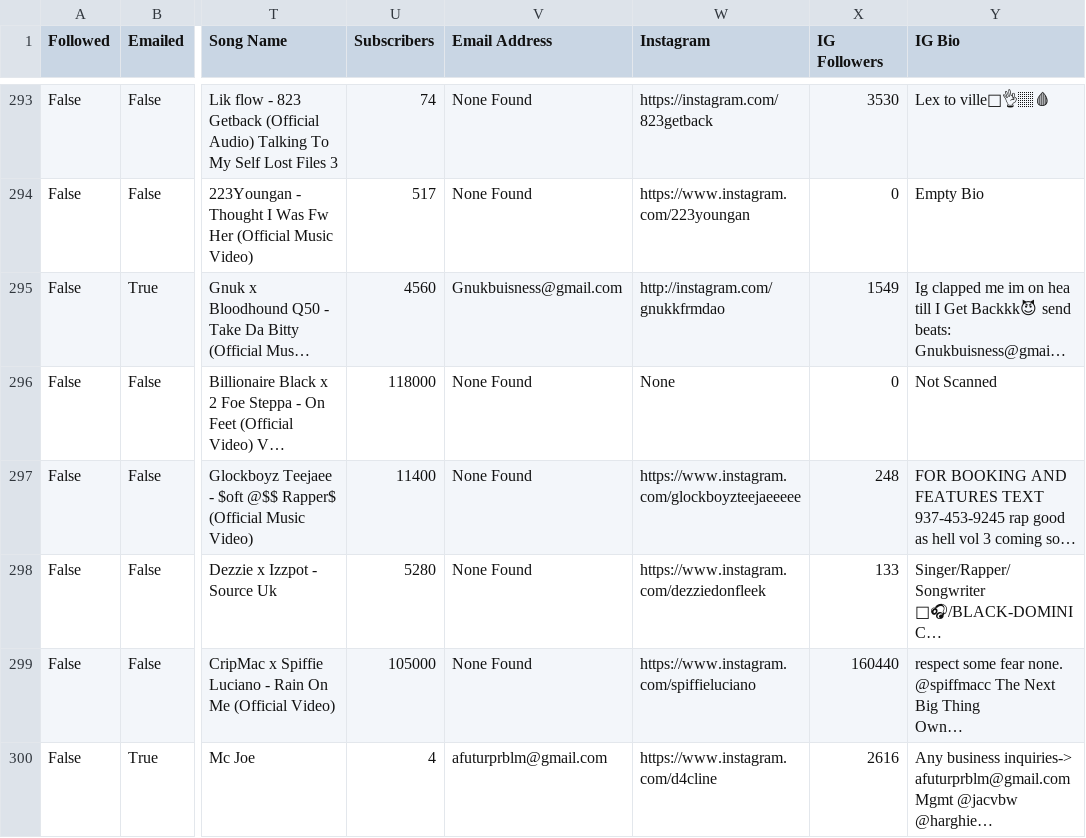
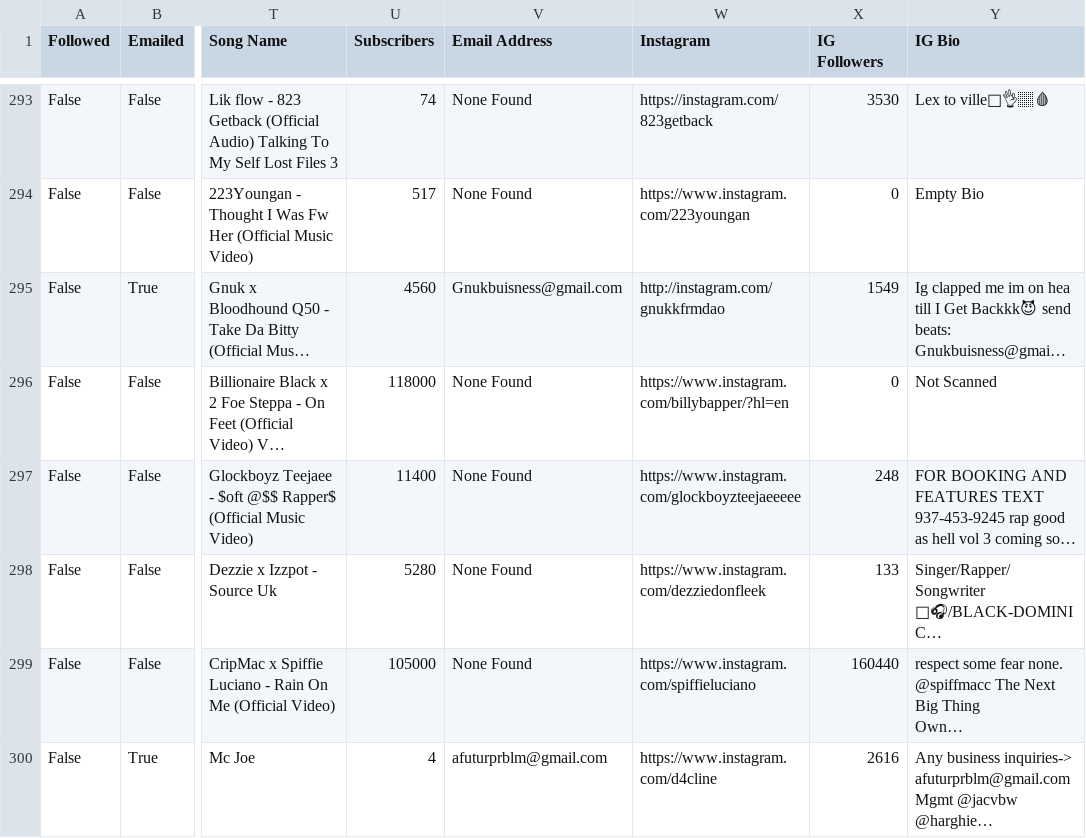
Before and after one commit to alexsamey95/wavyout, a CSV file: wavy_outreach_db.csv, drawn as a sheet; only a part is shown, gaps mark what is left out; long unchanged cells end in …; the diff names each change by its address in the sheet, - before the commit and + after, or states it on an @@ line.

Commit message:
wavy data: update wavy_outreach_db.csv

```diff
--- a/wavy_outreach_db.csv
+++ b/wavy_outreach_db.csv
-W296 (Instagram): None
+W296 (Instagram): https://www.instagram.com/billybapper/?hl=en
```
